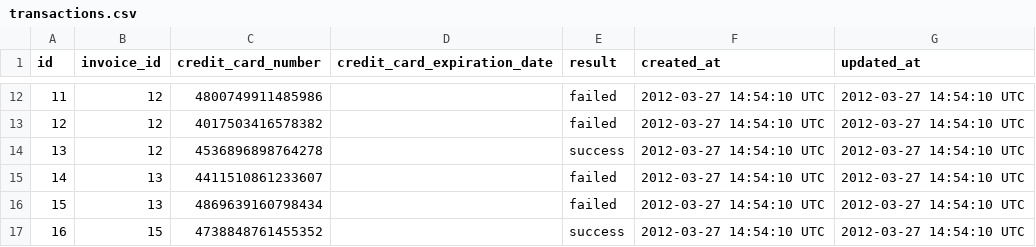
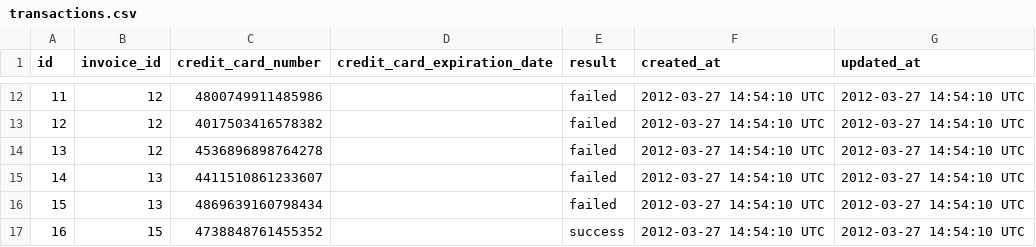
Before and after one commit to joshcass/sales_engine, a CSV file: test_data/transactions.csv, drawn as a sheet; only a part is shown, gaps mark what is left out.

Commit message:
look for all failed instead of successful

```diff
--- a/test_data/transactions.csv
+++ b/test_data/transactions.csv
@@ -13,3 +13,3 @@ id,invoice_id,credit_card_number,credit_card_expiration_date,result,created_at,u
 12,12,4017503416578382,,failed,2012-03-27 14:54:10 UTC,2012-03-27 14:54:10 UTC
-13,12,4536896898764278,,success,2012-03-27 14:54:10 UTC,2012-03-27 14:54:10 UTC
+13,12,4536896898764278,,failed,2012-03-27 14:54:10 UTC,2012-03-27 14:54:10 UTC
 14,13,4411510861233607,,failed,2012-03-27 14:54:10 UTC,2012-03-27 14:54:10 UTC
```
Also changed, not shown: 6 other files.
